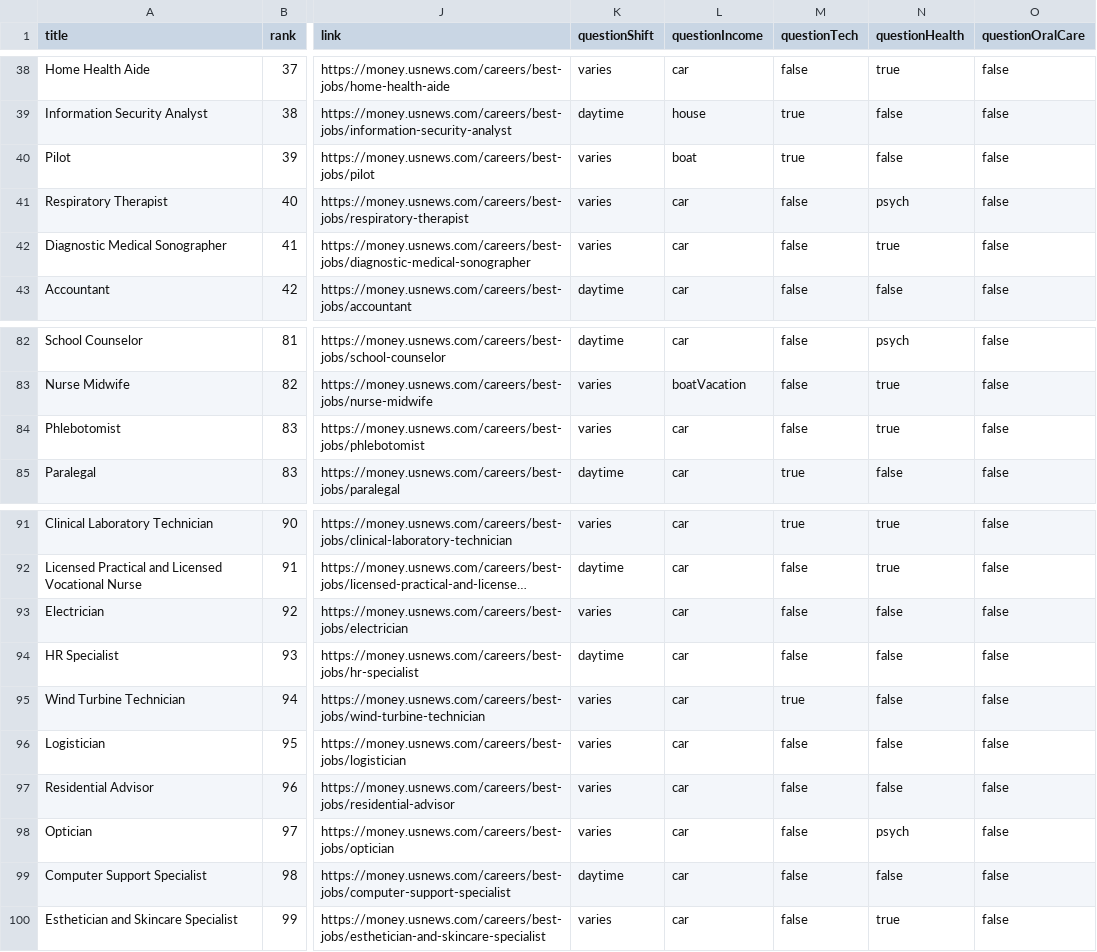
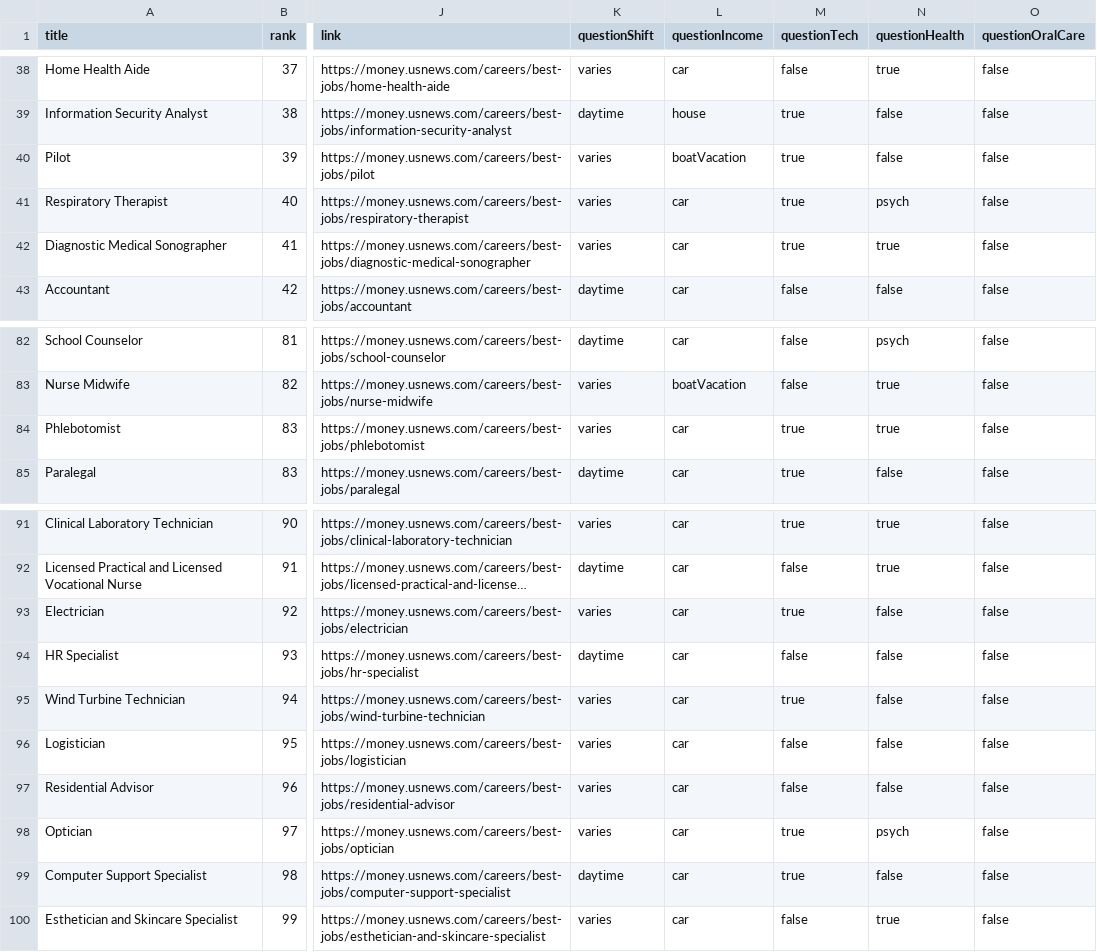
Before and after one commit to hollywoodchase/careersurvey, a CSV file: jobs.csv, drawn as a sheet; only a part is shown, gaps mark what is left out; long unchanged cells end in …; the diff covers the shown part only; the diff names each change by its address in the sheet, - before the commit and + after, or states it on an @@ line.

Commit message:
updated questionTech

```diff
--- a/jobs.csv
+++ b/jobs.csv
-L40 (questionIncome): boat
+L40 (questionIncome): boatVacation
-M41:M42 (questionTech): false
+M41:M42 (questionTech): true
-M84 (questionTech): false
+M84 (questionTech): true
-M93 (questionTech): false
+M93 (questionTech): true
-M98:M99 (questionTech): false
+M98:M99 (questionTech): true
```
Also changed, not shown: 24 edited cells elsewhere in this file.
